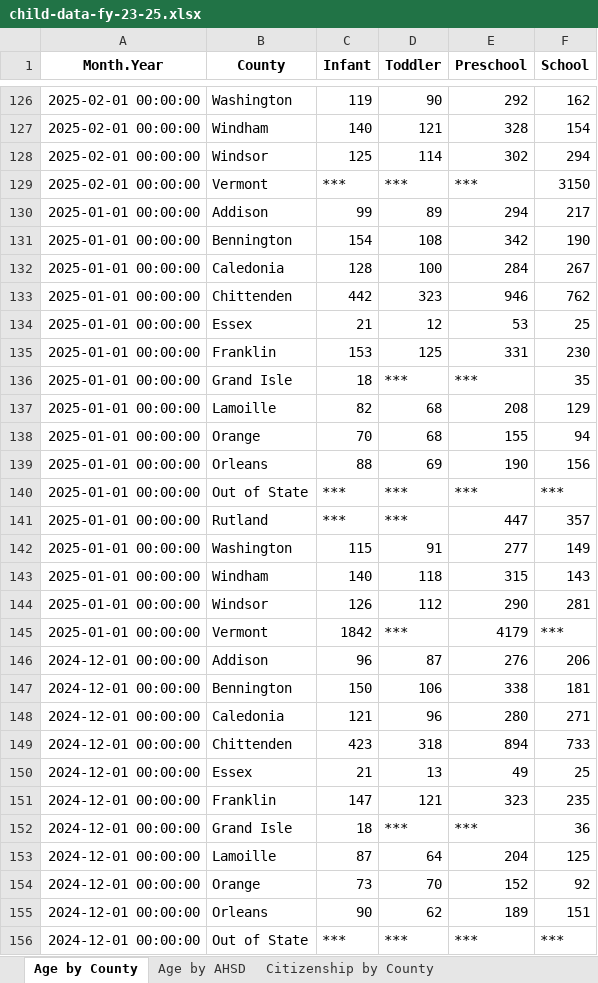
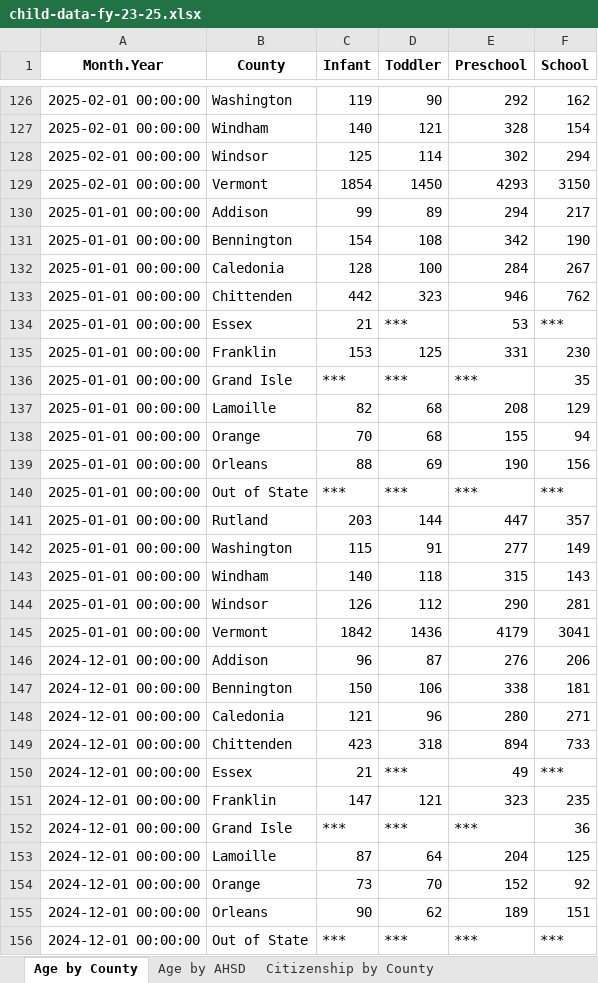
Before and after one commit to vermontkidsdata-org/vermontkidsdata-app, an Excel workbook: suppression/child-data-fy-23-25.xlsx, sheet Age by County, drawn as a sheet; only a part is shown, gaps mark what is left out; values as stored, in another font and other column widths than the file's, no borders; the diff covers the shown part only; the diff names each change by its address in the sheet, - before the commit and + after, or states it on an @@ line.

```diff
--- a/suppression/child-data-fy-23-25.xlsx (sheet Age by County)
+++ b/suppression/child-data-fy-23-25.xlsx (sheet Age by County)
-C129 (Infant): ***
+C129 (Infant): 1854
-D129 (Toddler): ***
+D129 (Toddler): 1450
-E129 (Preschool): ***
+E129 (Preschool): 4293
-D134 (Toddler): 12
+D134 (Toddler): ***
-F134 (School): 25
+F134 (School): ***
-C136 (Infant): 18
+C136 (Infant): ***
-C141 (Infant): ***
+C141 (Infant): 203
-D141 (Toddler): ***
+D141 (Toddler): 144
-D145 (Toddler): ***
+D145 (Toddler): 1436
-F145 (School): ***
+F145 (School): 3041
-D150 (Toddler): 13
+D150 (Toddler): ***
-F150 (School): 25
+F150 (School): ***
-C152 (Infant): 18
+C152 (Infant): ***
```
Also changed, not shown: 195 edited cells elsewhere in this sheet, sheet Age by AHSD, sheet Race by County, sheet Race by AHSD, sheet Total by County, sheet Total by AHSD, suppression/family-fy23-fy25.xlsx, 12 other files.
